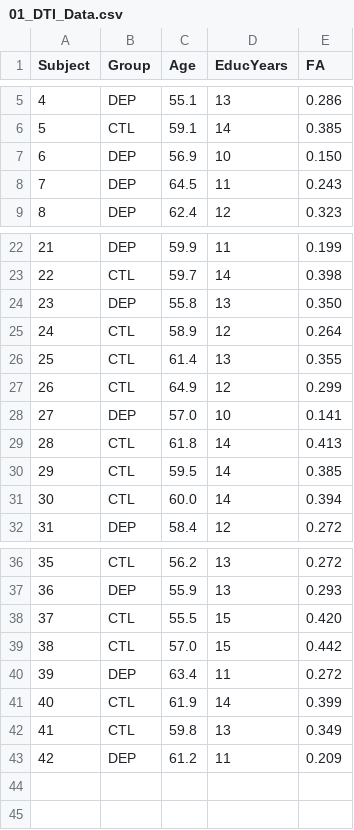
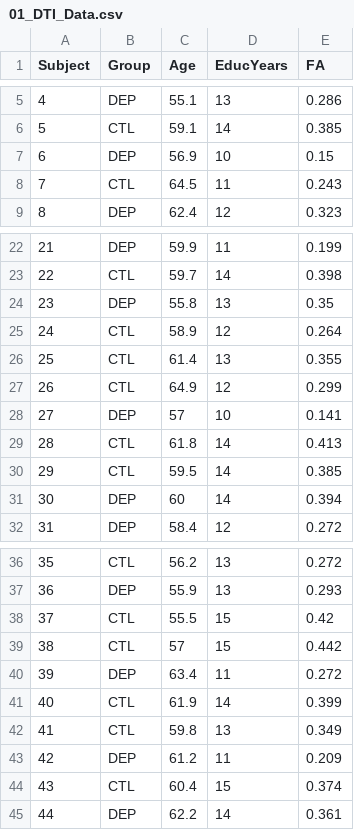
Before and after one commit to dfeldman189/NEU299, a CSV file: 01_DTI_Data.csv, drawn as a sheet; only a part is shown, gaps mark what is left out; the diff covers the shown part only.

Commit message:
Add files via upload

```diff
--- a/01_DTI_Data.csv
+++ b/01_DTI_Data.csv
@@ -6,4 +6,4 @@
 5,CTL,59.1,14,0.385
-6,DEP,56.9,10,0.150
-7,DEP,64.5,11,0.243
+6,DEP,56.9,10,0.15
+7,CTL,64.5,11,0.243
 8,DEP,62.4,12,0.323
@@ -23,3 +23,3 @@
 22,CTL,59.7,14,0.398
-23,DEP,55.8,13,0.350
+23,DEP,55.8,13,0.35
 24,CTL,58.9,12,0.264
@@ -27,6 +27,6 @@
 26,CTL,64.9,12,0.299
-27,DEP,57.0,10,0.141
+27,DEP,57,10,0.141
 28,CTL,61.8,14,0.413
 29,CTL,59.5,14,0.385
-30,CTL,60.0,14,0.394
+30,DEP,60,14,0.394
 31,DEP,58.4,12,0.272
@@ -37,4 +37,4 @@
 36,DEP,55.9,13,0.293
-37,CTL,55.5,15,0.420
-38,CTL,57.0,15,0.442
+37,CTL,55.5,15,0.42
+38,CTL,57,15,0.442
 39,DEP,63.4,11,0.272
@@ -43 +43,3 @@
 42,DEP,61.2,11,0.209
+43,CTL,60.4,15,0.374
+44,DEP,62.2,14,0.361
```
Also changed, not shown: 2 edited cells elsewhere in this file.
